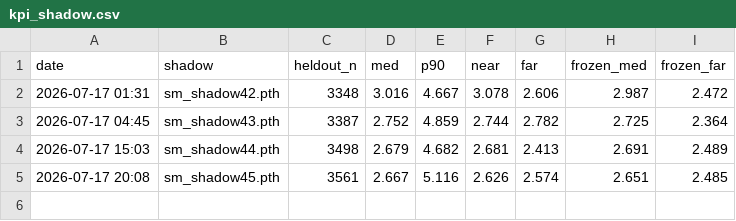
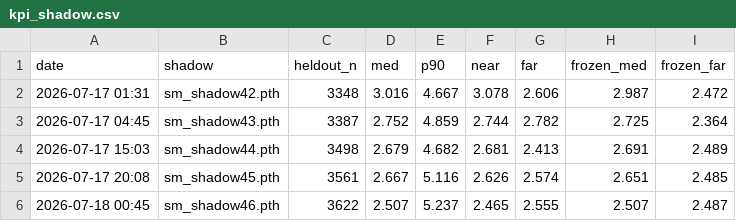
Before and after one commit to Ricky610329/Antenna, a CSV file: docs/kpi_shadow.csv, drawn as a sheet.

```diff
--- a/docs/kpi_shadow.csv
+++ b/docs/kpi_shadow.csv
@@ -5 +5,2 @@ date,shadow,heldout_n,med,p90,near,far,frozen_med,frozen_far
 2026-07-17 20:08,sm_shadow45.pth,3561,2.667,5.116,2.626,2.574,2.651,2.485
+2026-07-18 00:45,sm_shadow46.pth,3622,2.507,5.237,2.465,2.555,2.507,2.487
```
Also changed, not shown: docs/kpi.csv, 1 other file.
